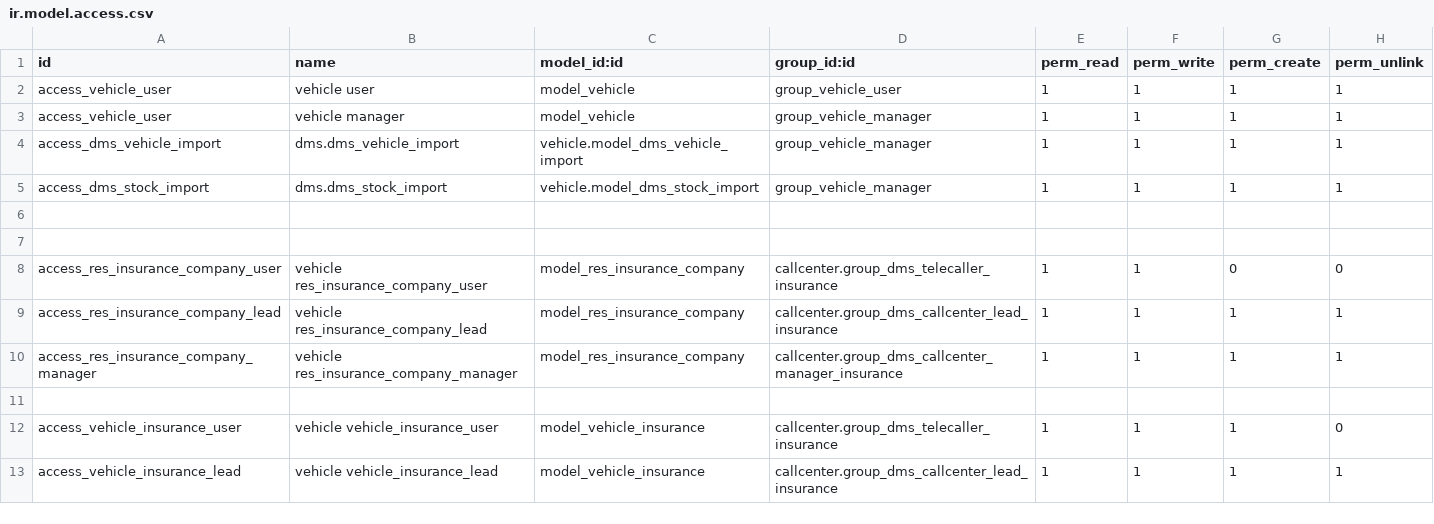
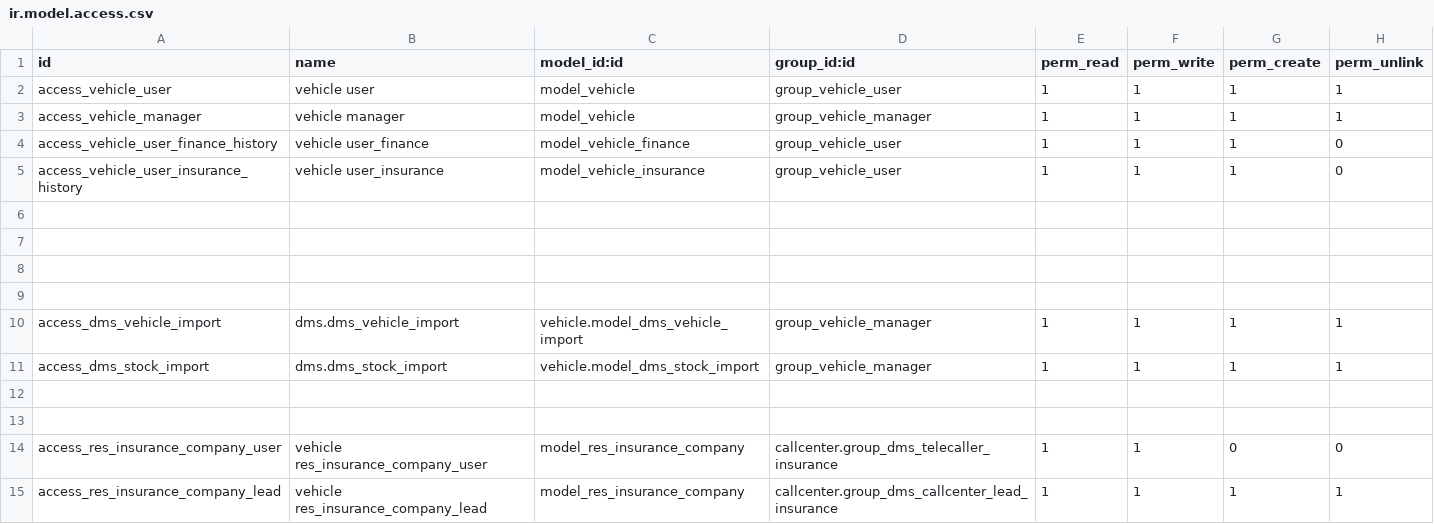
Before and after one commit to Yogi-karate/dms, a CSV file: modules/vehicle/security/ir.model.access.csv, drawn as a sheet; only a part is shown; the shorter side is filled out with more unchanged rows.

```diff
--- a/modules/vehicle/security/ir.model.access.csv
+++ b/modules/vehicle/security/ir.model.access.csv
@@ -2,3 +2,9 @@ id,name,model_id:id,group_id:id,perm_read,perm_write,perm_create,perm_unlink
 access_vehicle_user,vehicle user,model_vehicle,group_vehicle_user,1,1,1,1
-access_vehicle_user,vehicle manager,model_vehicle,group_vehicle_manager,1,1,1,1
+access_vehicle_manager,vehicle manager,model_vehicle,group_vehicle_manager,1,1,1,1
+access_vehicle_user_finance_history,vehicle user_finance,model_vehicle_finance,group_vehicle_user,1,1,1,0
+access_vehicle_user_insurance_history,vehicle user_insurance,model_vehicle_insurance,group_vehicle_user,1,1,1,0
+
+
+
+
 access_dms_vehicle_import,dms.dms_vehicle_import,vehicle.model_dms_vehicle_import,group_vehicle_manager,1,1,1,1
```
Also changed, not shown: 2 other files.
